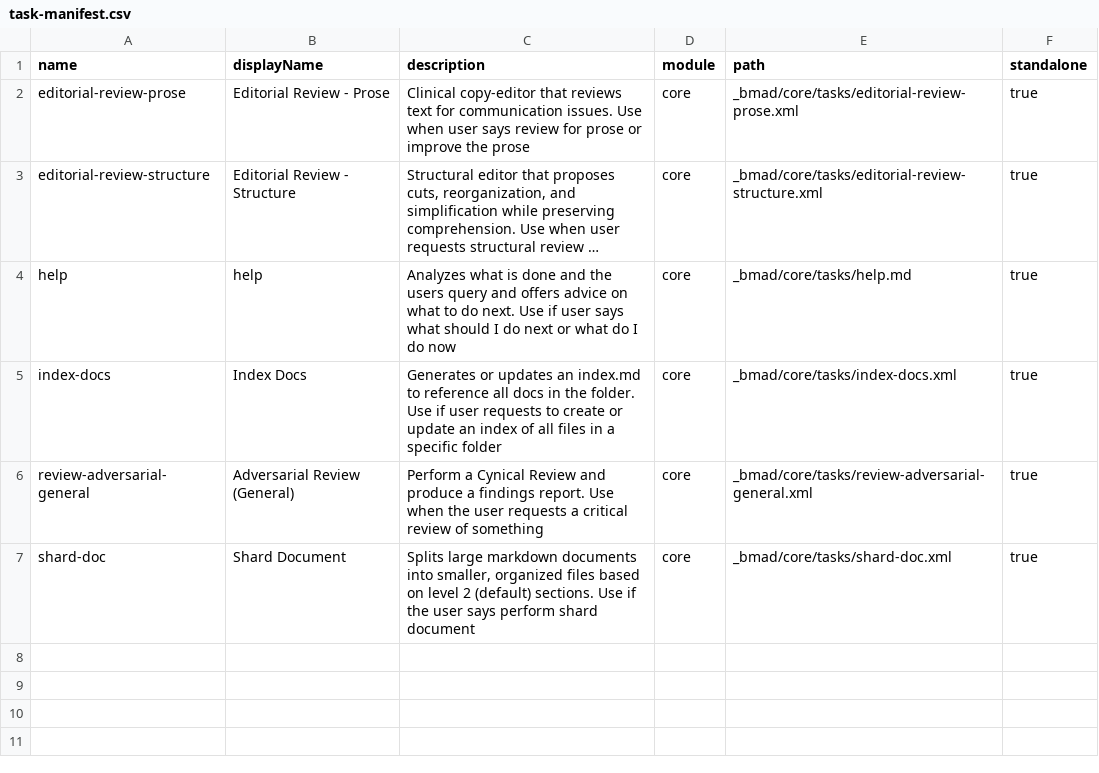
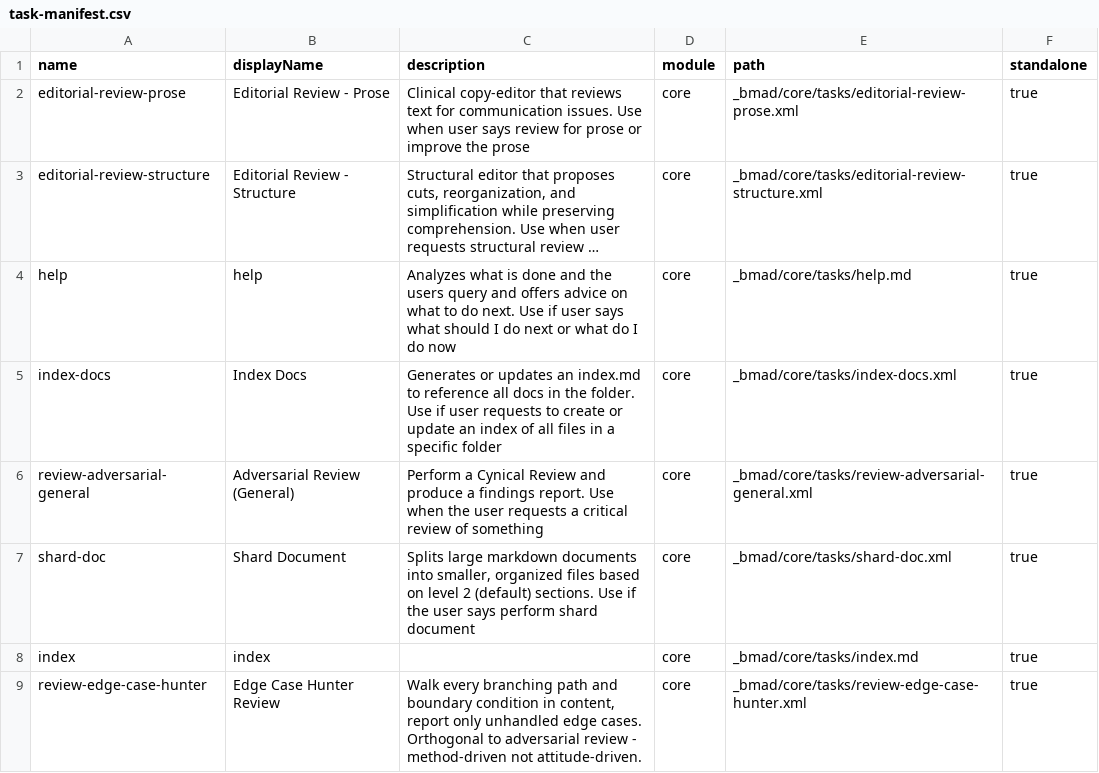
Before and after one commit to masteroleg/gm, a CSV file: _bmad/_config/task-manifest.csv, drawn as a sheet; long unchanged cells end in ….

```diff
--- a/_bmad/_config/task-manifest.csv
+++ b/_bmad/_config/task-manifest.csv
@@ -7 +7,3 @@ name,displayName,description,module,path,standalone
 "shard-doc","Shard Document","Splits large markdown documents into smaller, organized files based on level 2 (default) sections. Use if the user says perform shard document","core","_bmad/core/tasks/shard-doc.xml","true"
+"index","index","","core","_bmad/core/tasks/index.md","true"
+"review-edge-case-hunter","Edge Case Hunter Review","Walk every branching path and boundary condition in content, report only unhandled edge cases. Orthogonal to adversarial review - method-driven not attitude-driven.","core","_bmad/core/tasks/review-edge-case-hunter.xml","true"
```
Also changed, not shown: _bmad/_config/bmad-help.csv, _bmad/_config/files-manifest.csv, 10 other files.
